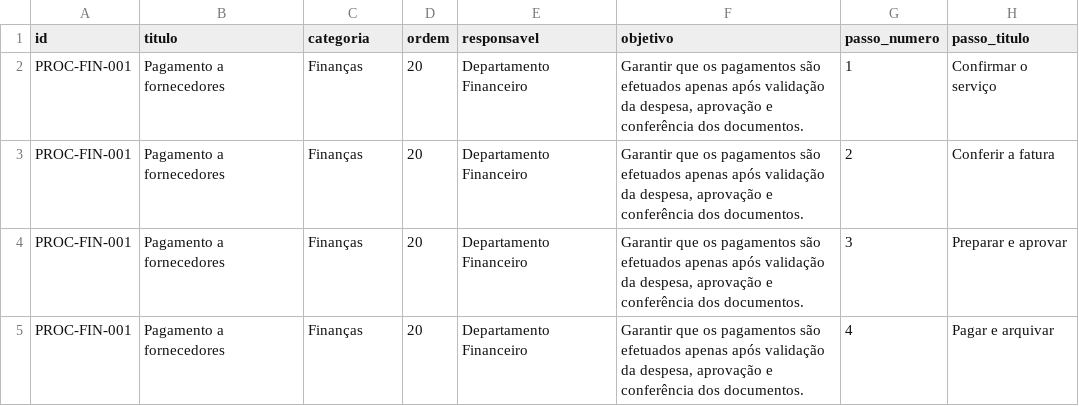
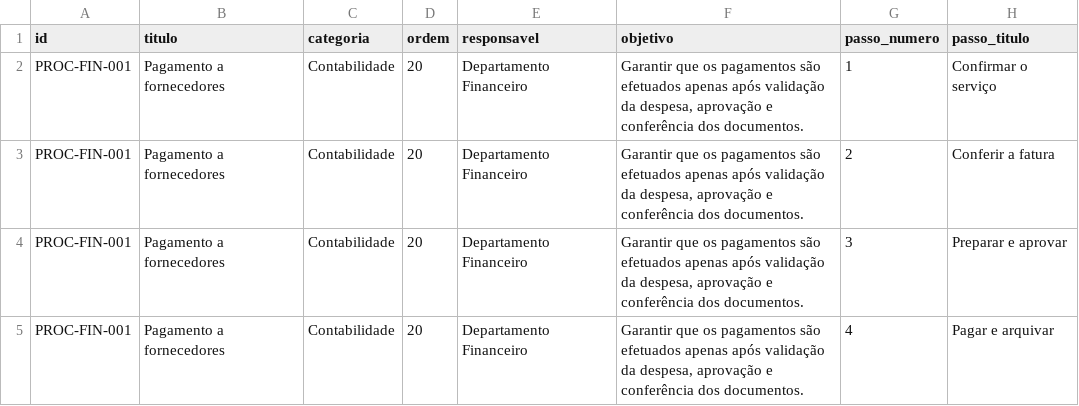
Before and after one commit to diogocaeiro02/VertisProcedureTest, a CSV file: procedimentos/02_pagamento_fornecedores.csv, drawn as a sheet; only a part is shown; the diff names each change by its address in the sheet, - before the commit and + after, or states it on an @@ line.

```diff
--- a/procedimentos/02_pagamento_fornecedores.csv
+++ b/procedimentos/02_pagamento_fornecedores.csv
-C2:C5 (categoria): Finanças
+C2:C5 (categoria): Contabilidade
```
Also changed, not shown: 7 other files.
